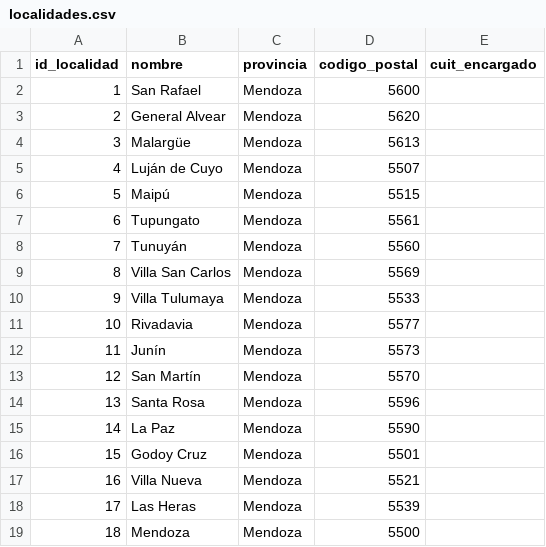
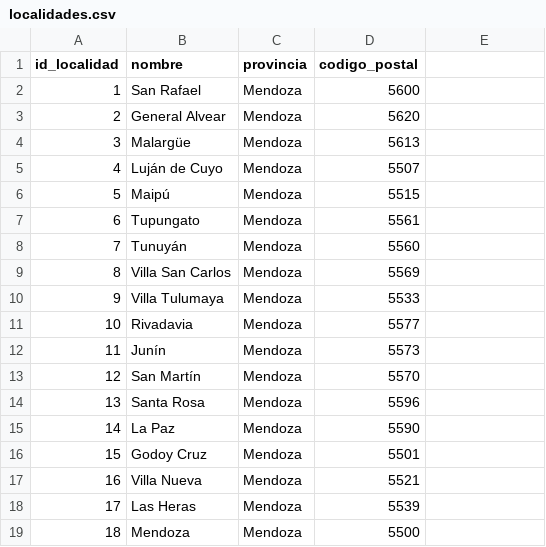
Before and after one commit to LautaroAllolio/Gestion-Bodega, a CSV file: db/seed/localidades.csv, drawn as a sheet; the diff names each change by its address in the sheet, - before the commit and + after, or states it on an @@ line.

Commit message:
fix(db): exigir encargado en cada localidad

```diff
--- a/db/seed/localidades.csv
+++ b/db/seed/localidades.csv
-E1: cuit_encargado
+E1: (empty)
```
Also changed, not shown: 8 other files.
